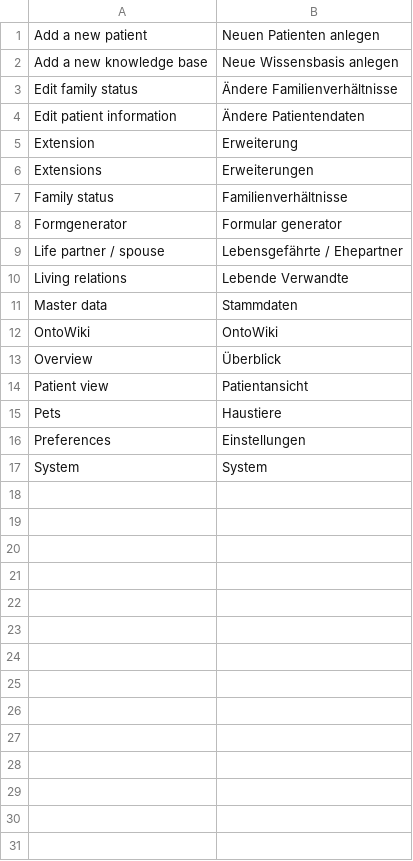
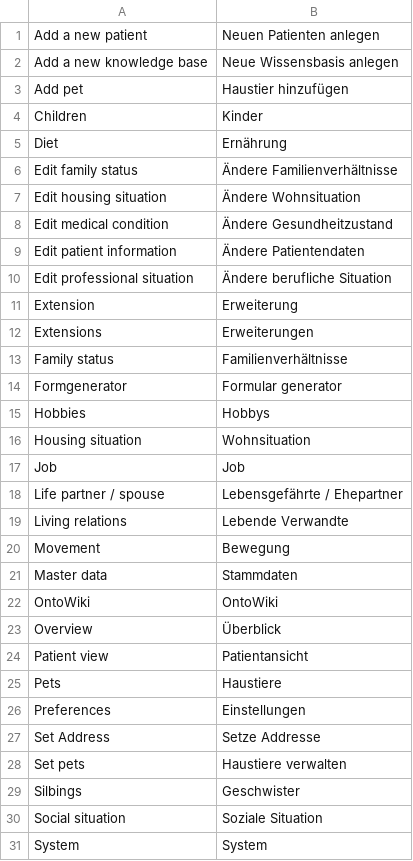
Before and after one commit to AKSW/Dispedia, a CSV file: extensions/formsmainmenu/languages/formsmainmenu-de.csv, drawn as a sheet; the diff names each change by its address in the sheet, - before the commit and + after, or states it on an @@ line.

Commit message:
Extends main menu
With Edit family status, housing situation, medical condition and
professional situation (+ sub links!)

```diff
--- a/extensions/formsmainmenu/languages/formsmainmenu-de.csv
+++ b/extensions/formsmainmenu/languages/formsmainmenu-de.csv
+row 3: Add pet | Haustier hinzufügen
+row 4: Children | Kinder
+row 5: Diet | Ernährung
+row 7: Edit housing situation | Ändere Wohnsituation
+row 8: Edit medical condition | Ändere Gesundheitzustand
+row 10: Edit professional situation | Ändere berufliche Situation
+row 15: Hobbies | Hobbys
+row 16: Housing situation | Wohnsituation
+row 17: Job | Job
+row 20: Movement | Bewegung
+row 27: Set Address | Setze Addresse
+row 28: Set pets | Haustiere verwalten
+row 29: Silbings | Geschwister
+row 30: Social situation | Soziale Situation
```
Also changed, not shown: extensions/formsmainmenu/languages/formsmainmenu-en.csv, 6 other files.
